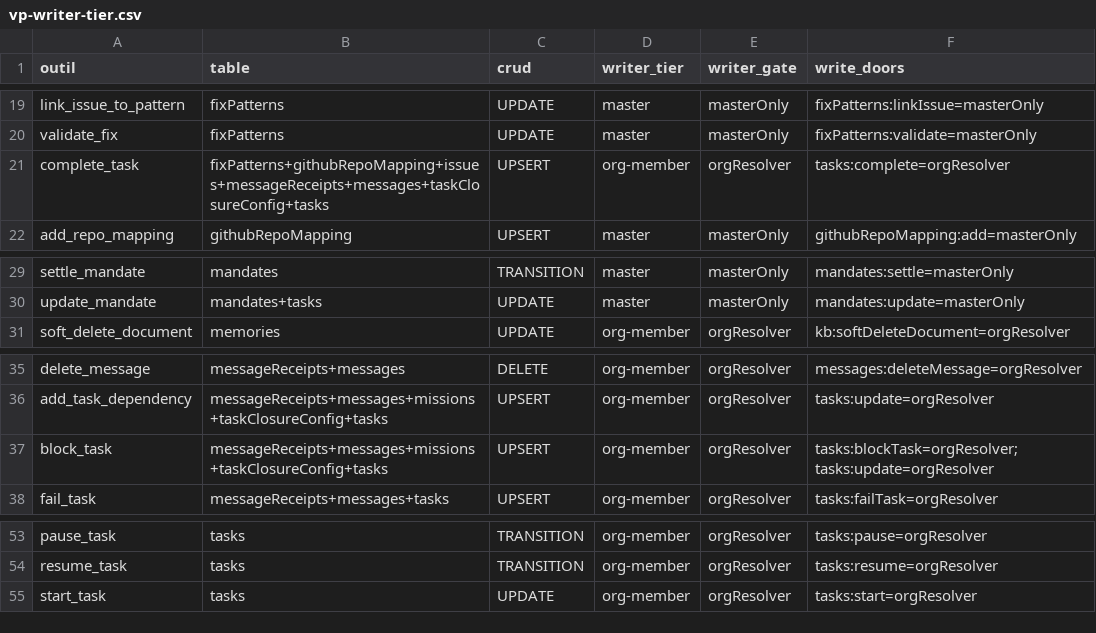
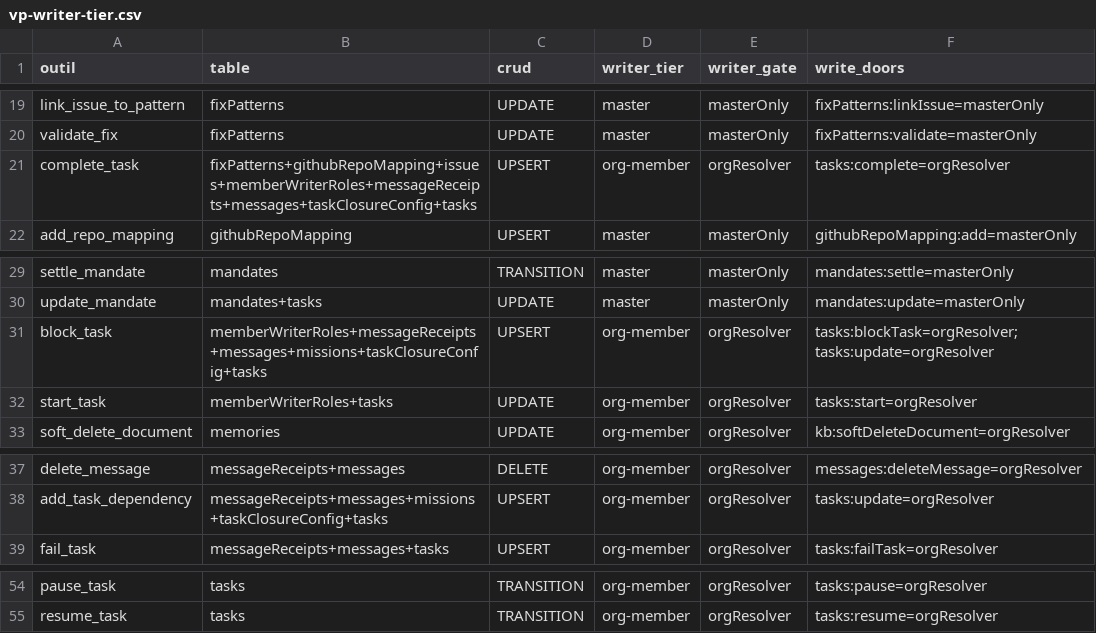
Before and after one commit to vantageos-agency/vantage-peers, a CSV file: .backend-doctor/vp-writer-tier.csv, drawn as a sheet; only a part is shown, gaps mark what is left out.

```diff
--- a/.backend-doctor/vp-writer-tier.csv
+++ b/.backend-doctor/vp-writer-tier.csv
@@ -20,3 +20,3 @@ link_issue_to_pattern,fixPatterns,UPDATE,master,masterOnly,fixPatterns:linkIssue
 validate_fix,fixPatterns,UPDATE,master,masterOnly,fixPatterns:validate=masterOnly
-complete_task,fixPatterns+githubRepoMapping+issues+messageReceipts+messages+taskClosureConfig+tasks,UPSERT,org-member,orgResolver,tasks:complete=orgResolver
+complete_task,fixPatterns+githubRepoMapping+issues+memberWriterRoles+messageReceipts+messages+taskClosureConfig+tasks,UPSERT,org-member,orgResolver,tasks:complete=orgResolver
 add_repo_mapping,githubRepoMapping,UPSERT,master,masterOnly,githubRepoMapping:add=masterOnly
@@ -30,2 +30,4 @@ settle_mandate,mandates,TRANSITION,master,masterOnly,mandates:settle=masterOnly
 update_mandate,mandates+tasks,UPDATE,master,masterOnly,mandates:update=masterOnly
+block_task,memberWriterRoles+messageReceipts+messages+missions+taskClosureConfig+tasks,UPSERT,org-member,orgResolver,tasks:blockTask=orgResolver; tasks:update=orgResolver
+start_task,memberWriterRoles+tasks,UPDATE,org-member,orgResolver,tasks:start=orgResolver
 soft_delete_document,memories,UPDATE,org-member,orgResolver,kb:softDeleteDocument=orgResolver
@@ -36,3 +38,2 @@ delete_message,messageReceipts+messages,DELETE,org-member,orgResolver,messages:d
 add_task_dependency,messageReceipts+messages+missions+taskClosureConfig+tasks,UPSERT,org-member,orgResolver,tasks:update=orgResolver
-block_task,messageReceipts+messages+missions+taskClosureConfig+tasks,UPSERT,org-member,orgResolver,tasks:blockTask=orgResolver; tasks:update=orgResolver
 fail_task,messageReceipts+messages+tasks,UPSERT,org-member,orgResolver,tasks:failTask=orgResolver
@@ -54,2 +55 @@ pause_task,tasks,TRANSITION,org-member,orgResolver,tasks:pause=orgResolver
 resume_task,tasks,TRANSITION,org-member,orgResolver,tasks:resume=orgResolver
-start_task,tasks,UPDATE,org-member,orgResolver,tasks:start=orgResolver
```
Also changed, not shown: .backend-doctor/vp-by-tool.csv, 8 other files.
